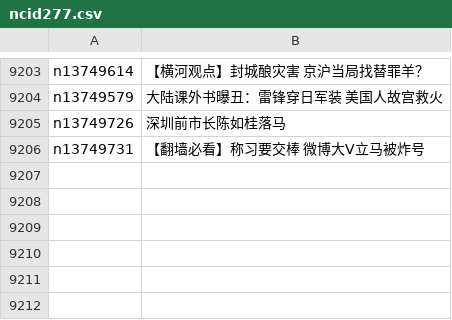
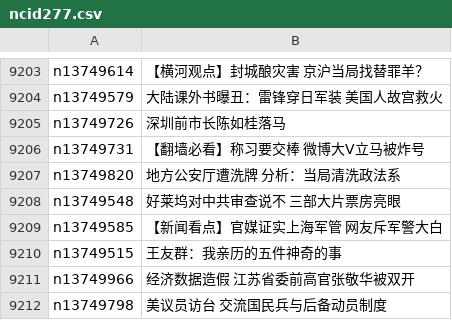
Before and after one commit to easy2view/epoch-news, a CSV file: indexes/ncid277.csv, drawn as a sheet; only a part is shown, gaps mark what is left out; the diff names each change by its address in the sheet, - before the commit and + after, or states it on an @@ line.

```diff
--- a/indexes/ncid277.csv
+++ b/indexes/ncid277.csv
+row 9207: n13749820 | 地方公安厅遭洗牌 分析：当局清洗政法系
+row 9208: n13749548 | 好莱坞对中共审查说不 三部大片票房亮眼
+row 9209: n13749585 | 【新闻看点】官媒证实上海军管 网友斥军警大白
+row 9210: n13749515 | 王友群：我亲历的五件神奇的事
+row 9211: n13749966 | 经济数据造假 江苏省委前高官张敬华被双开
+row 9212: n13749798 | 美议员访台 交流国民兵与后备动员制度
```
Also changed, not shown: indexes/ncid1078159.csv, indexes/ncid1078160.csv, 49 other files.
